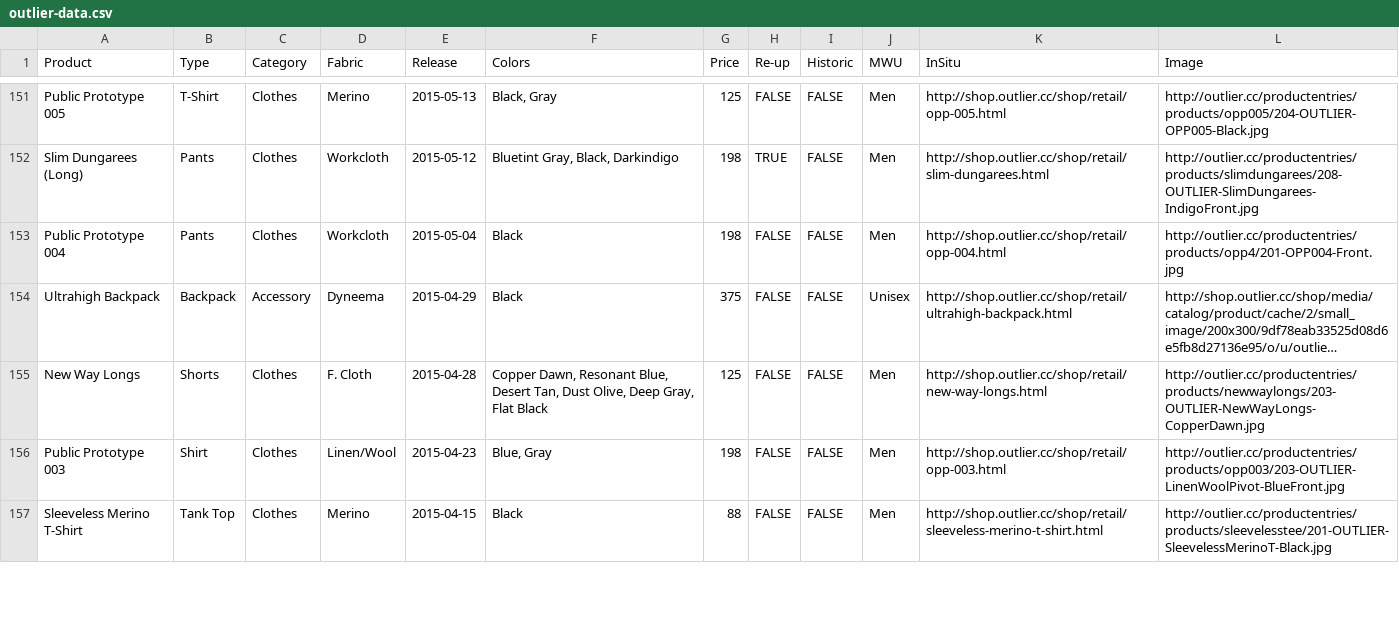
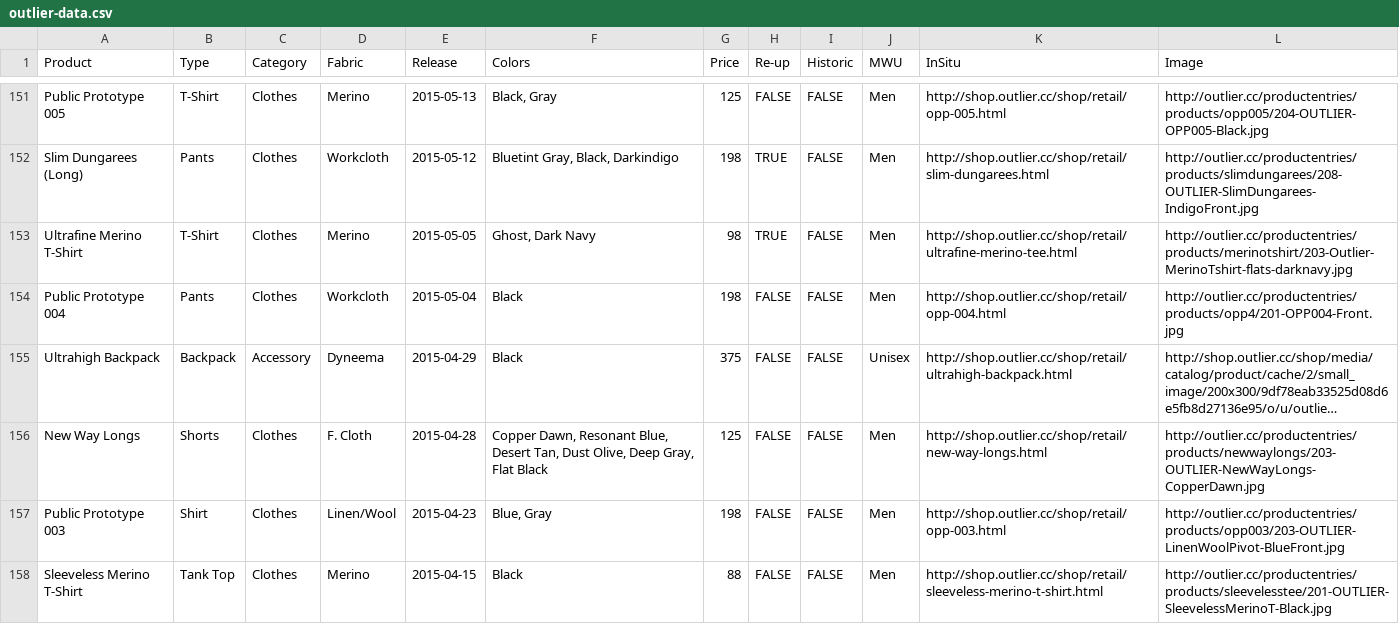
Before and after one commit to ciyer/outlier, a CSV file: outlier-data.csv, drawn as a sheet; only a part is shown, gaps mark what is left out; long unchanged cells end in ….

Commit message:
Added missed re-up from 2015-05-05

```diff
--- a/outlier-data.csv
+++ b/outlier-data.csv
@@ -152,2 +152,3 @@ Public Prototype 005,T-Shirt,Clothes,Merino,2015-05-13,"Black, Gray",125,FALSE,F
 Slim Dungarees (Long),Pants,Clothes,Workcloth,2015-05-12,"Bluetint Gray, Black, Darkindigo",198,TRUE,FALSE,Men,http://shop.outlier.cc/shop/retail/slim-dungarees.html,http://outlier.cc/productentries/products/slimdungarees/208-OUTLIER-SlimDungarees-IndigoFront.jpg
+Ultrafine Merino T-Shirt,T-Shirt,Clothes,Merino,2015-05-05,"Ghost, Dark Navy",98,TRUE,FALSE,Men,http://shop.outlier.cc/shop/retail/ultrafine-merino-tee.html,http://outlier.cc/productentries/products/merinotshirt/203-Outlier-MerinoTshirt-flats-darknavy.jpg
 Public Prototype 004,Pants,Clothes,Workcloth,2015-05-04,Black,198,FALSE,FALSE,Men,http://shop.outlier.cc/shop/retail/opp-004.html,http://outlier.cc/productentries/products/opp4/201-OPP004-Front.jpg
```
